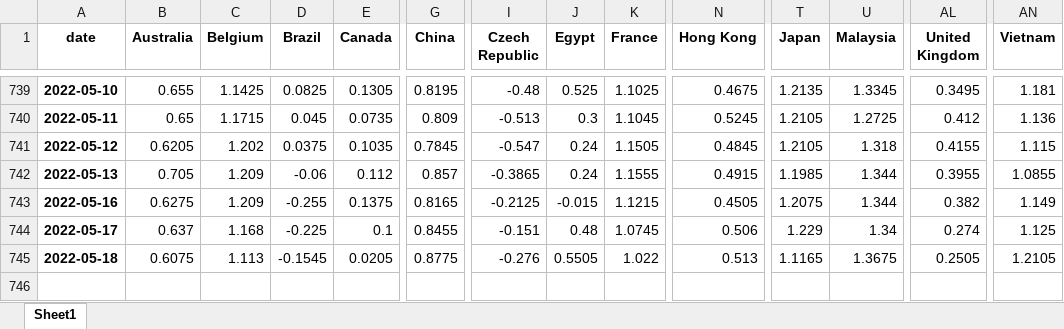
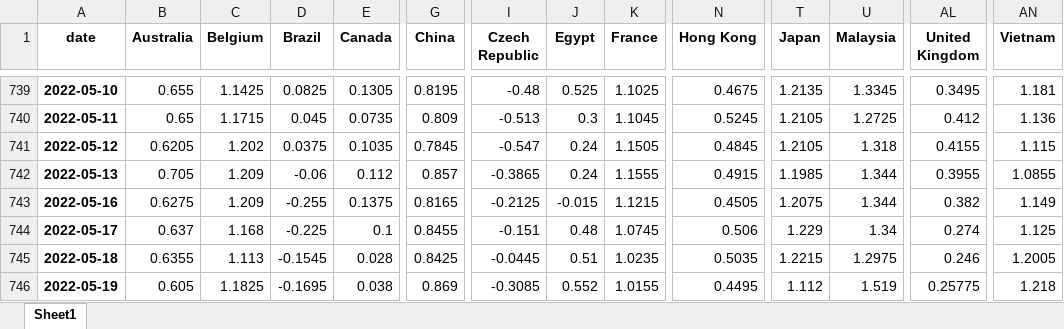
Before and after one commit to cober-data/curvature_database, an Excel workbook: database_long_5y.xlsx, sheet Sheet1, drawn as a sheet; only a part is shown, gaps mark what is left out; values as stored, in another font and other column widths than the file's, no borders; rows hold the shown columns only; the diff names each change by its address in the sheet, - before the commit and + after, or states it on an @@ line.

```diff
--- a/database_long_5y.xlsx (sheet Sheet1)
+++ b/database_long_5y.xlsx (sheet Sheet1)
-B745 (Australia): 0.6075
+B745 (Australia): 0.6355
-E745 (Canada): 0.0205
+E745 (Canada): 0.028
-G745 (China): 0.8775
+G745 (China): 0.8425
-I745 (Czech Republic): -0.276
+I745 (Czech Republic): -0.0445
-J745 (Egypt): 0.5505
+J745 (Egypt): 0.51
-K745 (France): 1.022
+K745 (France): 1.0235
-N745 (Hong Kong): 0.513
+N745 (Hong Kong): 0.5035
-T745 (Japan): 1.1165
+T745 (Japan): 1.2215
-U745 (Malaysia): 1.3675
+U745 (Malaysia): 1.2975
-AL745 (United Kingdom): 0.2505
+AL745 (United Kingdom): 0.246
-AN745 (Vietnam): 1.2105
+AN745 (Vietnam): 1.2005
+row 746: 2022-05-19 | 0.605 | 1.1825 | -0.1695 | 0.038 | 0.869 | -0.3085 | 0.552 | 1.0155 | 0.4495 | 1.112 | 1.519 | 0.25775 | 1.218
```
Also changed, not shown: Bonds_France.xlsx, Bonds_India.xlsx, 39 other files.
